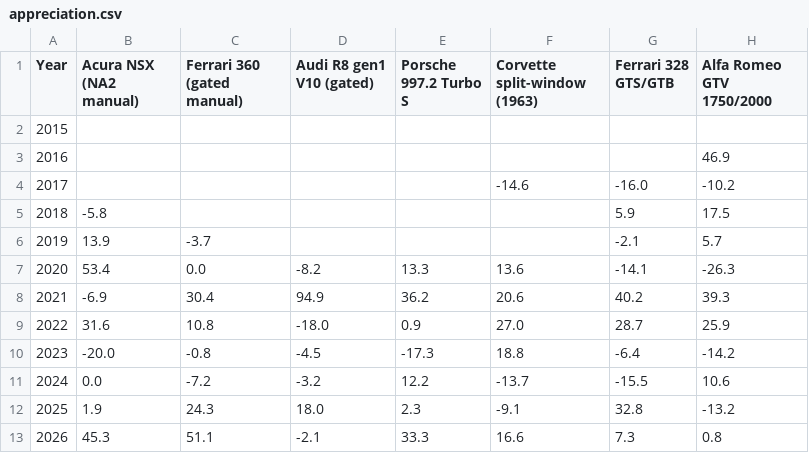
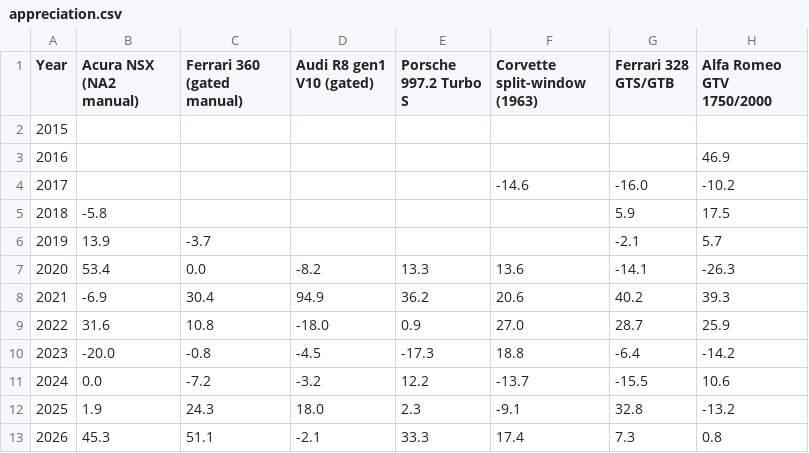
Before and after one commit to hlash99/car-value-tracker, a CSV file: appreciation.csv, drawn as a sheet; only a part is shown; the diff names each change by its address in the sheet, - before the commit and + after, or states it on an @@ line.

```diff
--- a/appreciation.csv
+++ b/appreciation.csv
-F13 (Corvette split-window (1963)): 16.6
+F13 (Corvette split-window (1963)): 17.4
```
Also changed, not shown: 2 other files.
